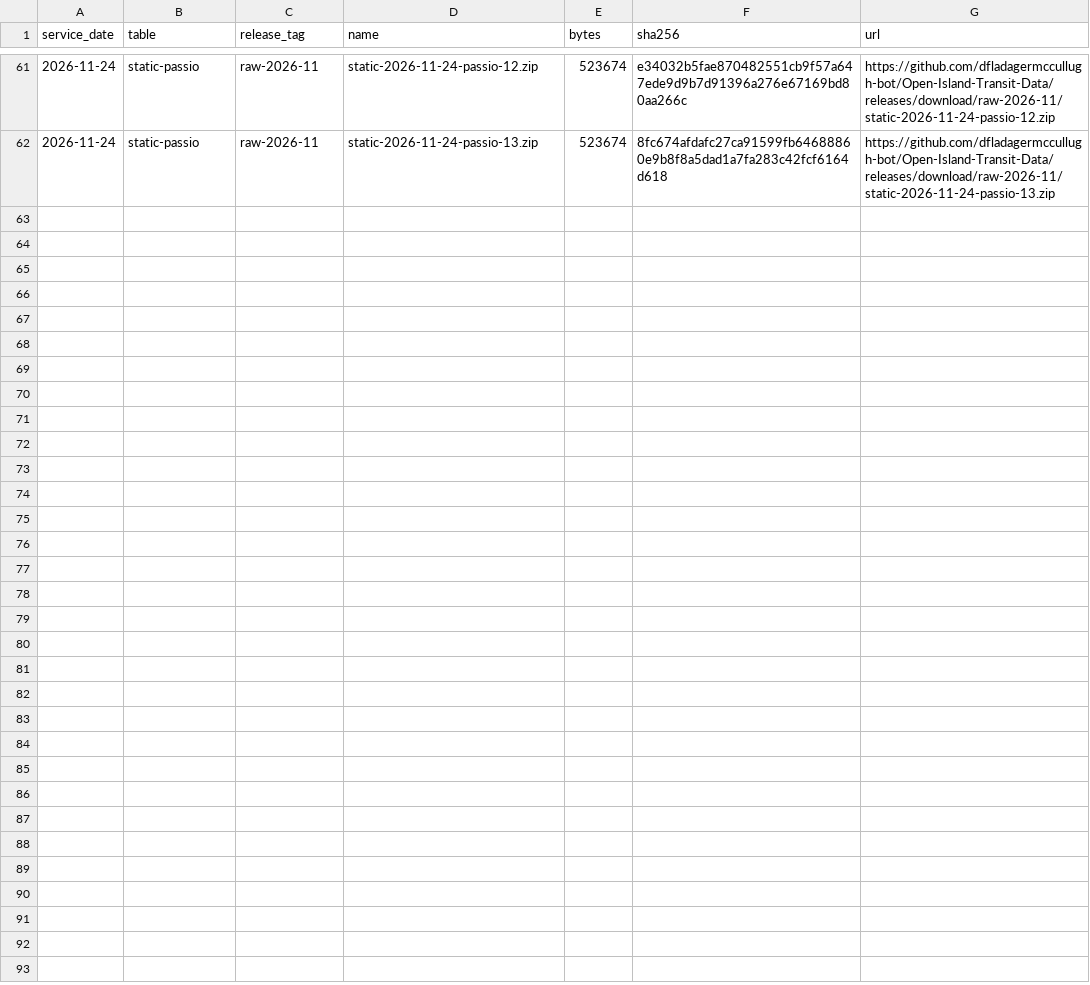
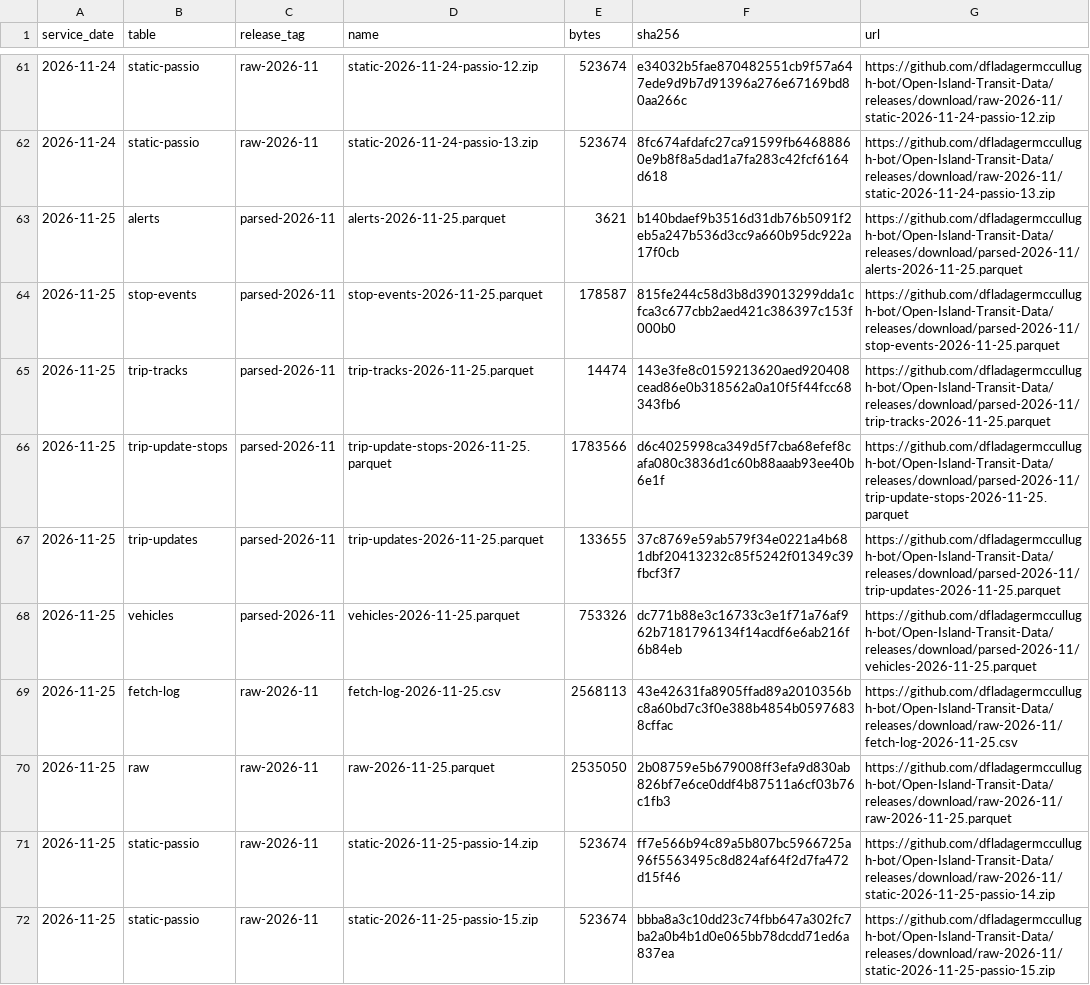
Before and after one commit to dfladagermccullugh-bot/Open-Island-Transit-Data, a CSV file: files.csv, drawn as a sheet; only a part is shown, gaps mark what is left out; the diff names each change by its address in the sheet, - before the commit and + after, or states it on an @@ line.

```diff
--- a/files.csv
+++ b/files.csv
+row 63: 2026-11-25 | alerts | parsed-2026-11 | alerts-2026-11-25.parquet | 3621 | b140bdaef9b3516d31db76b5091f2eb5a247b536d3cc9a660b95dc922a17f0cb | https://github.com/dfladagermccullugh-bot/Open-Island-Transit-Data/releases/download/parsed-2026-11/alerts-2026-11-25.parquet
+row 64: 2026-11-25 | stop-events | parsed-2026-11 | stop-events-2026-11-25.parquet | 178587 | 815fe244c58d3b8d39013299dda1cfca3c677cbb2aed421c386397c153f000b0 | https://github.com/dfladagermccullugh-bot/Open-Island-Transit-Data/releases/download/parsed-2026-11/stop-events-2026-11-25.parquet
+row 65: 2026-11-25 | trip-tracks | parsed-2026-11 | trip-tracks-2026-11-25.parquet | 14474 | 143e3fe8c0159213620aed920408cead86e0b318562a0a10f5f44fcc68343fb6 | https://github.com/dfladagermccullugh-bot/Open-Island-Transit-Data/releases/download/parsed-2026-11/trip-tracks-2026-11-25.parquet
+row 66: 2026-11-25 | trip-update-stops | parsed-2026-11 | trip-update-stops-2026-11-25.parquet | 1783566 | d6c4025998ca349d5f7cba68efef8cafa080c3836d1c60b88aaab93ee40b6e1f | https://github.com/dfladagermccullugh-bot/Open-Island-Transit-Data/releases/download/parsed-2026-11/trip-update-stops-2026-11-25.parquet
+row 67: 2026-11-25 | trip-updates | parsed-2026-11 | trip-updates-2026-11-25.parquet | 133655 | 37c8769e59ab579f34e0221a4b681dbf20413232c85f5242f01349c39fbcf3f7 | https://github.com/dfladagermccullugh-bot/Open-Island-Transit-Data/releases/download/parsed-2026-11/trip-updates-2026-11-25.parquet
+row 68: 2026-11-25 | vehicles | parsed-2026-11 | vehicles-2026-11-25.parquet | 753326 | dc771b88e3c16733c3e1f71a76af962b7181796134f14acdf6e6ab216f6b84eb | https://github.com/dfladagermccullugh-bot/Open-Island-Transit-Data/releases/download/parsed-2026-11/vehicles-2026-11-25.parquet
+row 69: 2026-11-25 | fetch-log | raw-2026-11 | fetch-log-2026-11-25.csv | 2568113 | 43e42631fa8905ffad89a2010356bc8a60bd7c3f0e388b4854b05976838cffac | https://github.com/dfladagermccullugh-bot/Open-Island-Transit-Data/releases/download/raw-2026-11/fetch-log-2026-11-25.csv
+row 70: 2026-11-25 | raw | raw-2026-11 | raw-2026-11-25.parquet | 2535050 | 2b08759e5b679008ff3efa9d830ab826bf7e6ce0ddf4b87511a6cf03b76c1fb3 | https://github.com/dfladagermccullugh-bot/Open-Island-Transit-Data/releases/download/raw-2026-11/raw-2026-11-25.parquet
+row 71: 2026-11-25 | static-passio | raw-2026-11 | static-2026-11-25-passio-14.zip | 523674 | ff7e566b94c89a5b807bc5966725a96f5563495c8d824af64f2d7fa472d15f46 | https://github.com/dfladagermccullugh-bot/Open-Island-Transit-Data/releases/download/raw-2026-11/static-2026-11-25-passio-14.zip
+row 72: 2026-11-25 | static-passio | raw-2026-11 | static-2026-11-25-passio-15.zip | 523674 | bbba8a3c10dd23c74fbb647a302fc7ba2a0b4b1d0e065bb78dcdd71ed6a837ea | https://github.com/dfladagermccullugh-bot/Open-Island-Transit-Data/releases/download/raw-2026-11/static-2026-11-25-passio-15.zip
```
